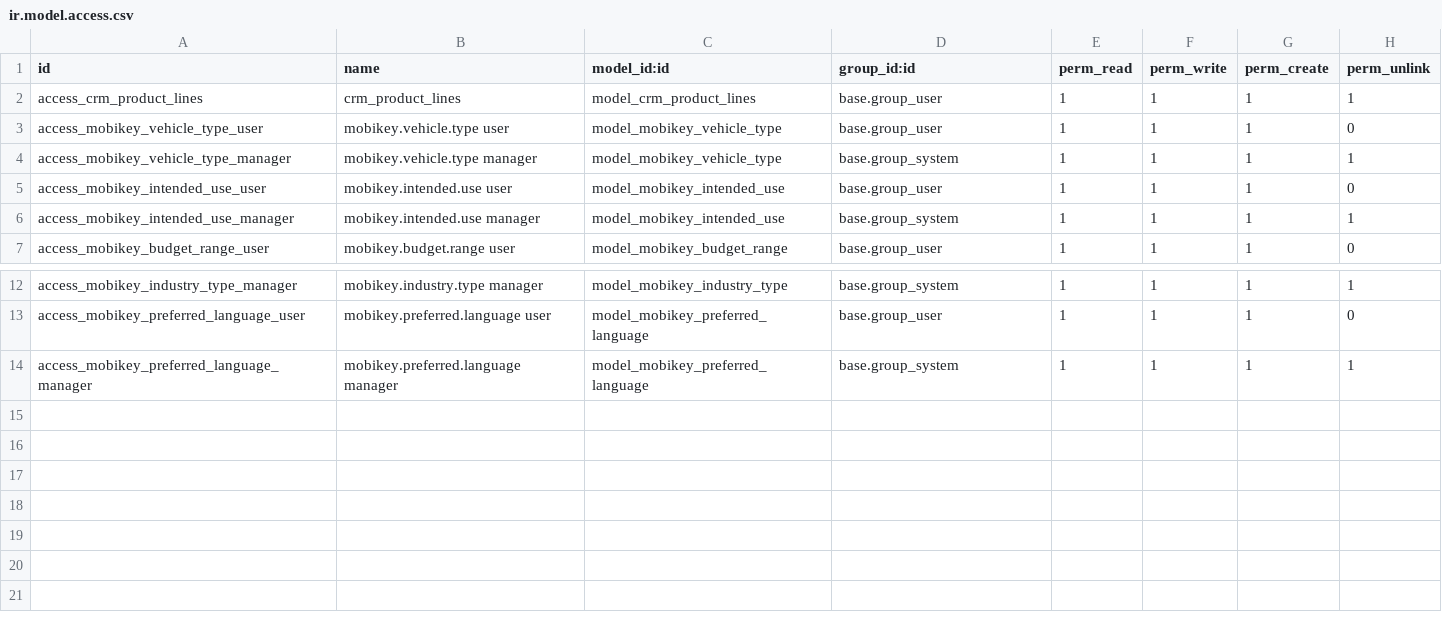
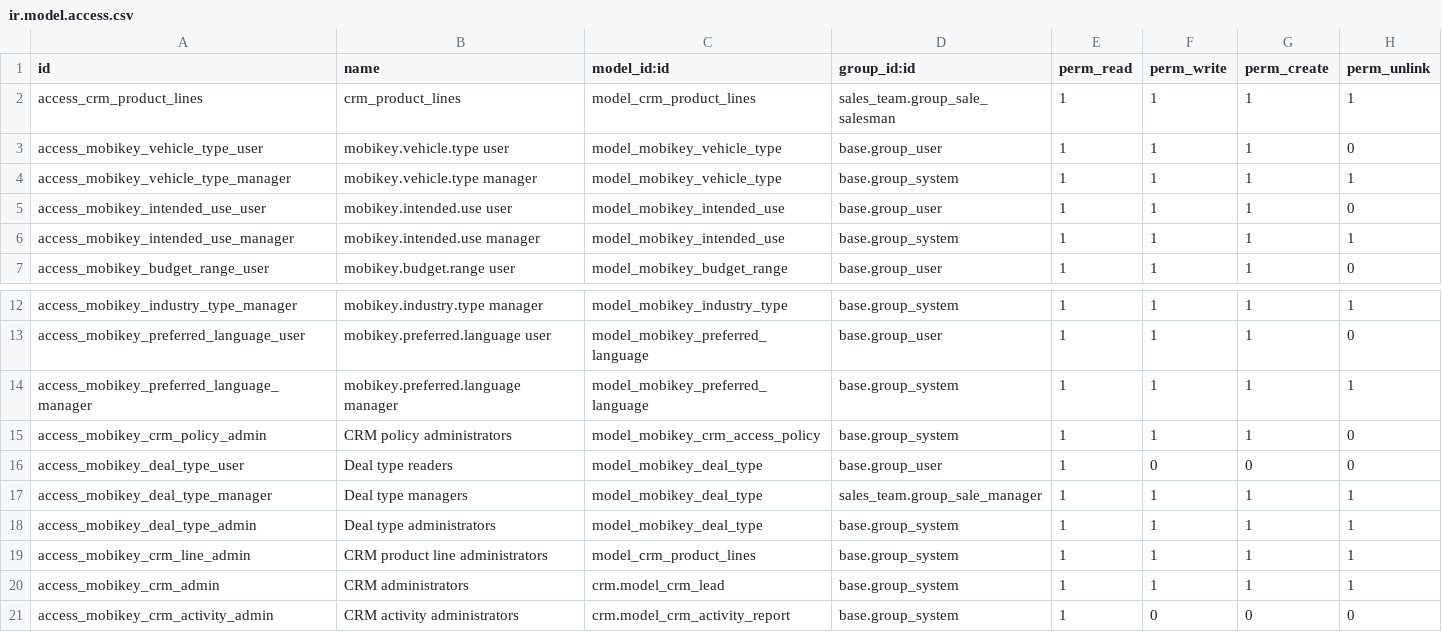
Before and after one commit to kiambati-abn/mobikey-dev, a CSV file: mobikey_crm/security/ir.model.access.csv, drawn as a sheet; only a part is shown, gaps mark what is left out.

Commit message:
Add configurable CRM access policies and quotation styling

```diff
--- a/mobikey_crm/security/ir.model.access.csv
+++ b/mobikey_crm/security/ir.model.access.csv
@@ -1,3 +1,3 @@
 id,name,model_id:id,group_id:id,perm_read,perm_write,perm_create,perm_unlink
-access_crm_product_lines,crm_product_lines,model_crm_product_lines,base.group_user,1,1,1,1
+access_crm_product_lines,crm_product_lines,model_crm_product_lines,sales_team.group_sale_salesman,1,1,1,1
 access_mobikey_vehicle_type_user,mobikey.vehicle.type user,model_mobikey_vehicle_type,base.group_user,1,1,1,0
@@ -14 +14,8 @@ access_mobikey_preferred_language_user,mobikey.preferred.language user,model_mob
 access_mobikey_preferred_language_manager,mobikey.preferred.language manager,model_mobikey_preferred_language,base.group_system,1,1,1,1
+access_mobikey_crm_policy_admin,CRM policy administrators,model_mobikey_crm_access_policy,base.group_system,1,1,1,0
+access_mobikey_deal_type_user,Deal type readers,model_mobikey_deal_type,base.group_user,1,0,0,0
+access_mobikey_deal_type_manager,Deal type managers,model_mobikey_deal_type,sales_team.group_sale_manager,1,1,1,1
+access_mobikey_deal_type_admin,Deal type administrators,model_mobikey_deal_type,base.group_system,1,1,1,1
+access_mobikey_crm_line_admin,CRM product line administrators,model_crm_product_lines,base.group_system,1,1,1,1
+access_mobikey_crm_admin,CRM administrators,crm.model_crm_lead,base.group_system,1,1,1,1
+access_mobikey_crm_activity_admin,CRM activity administrators,crm.model_crm_activity_report,base.group_system,1,0,0,0
```
Also changed, not shown: mobikey_sale_approvals/security/ir.model.access.csv, 28 other files.
